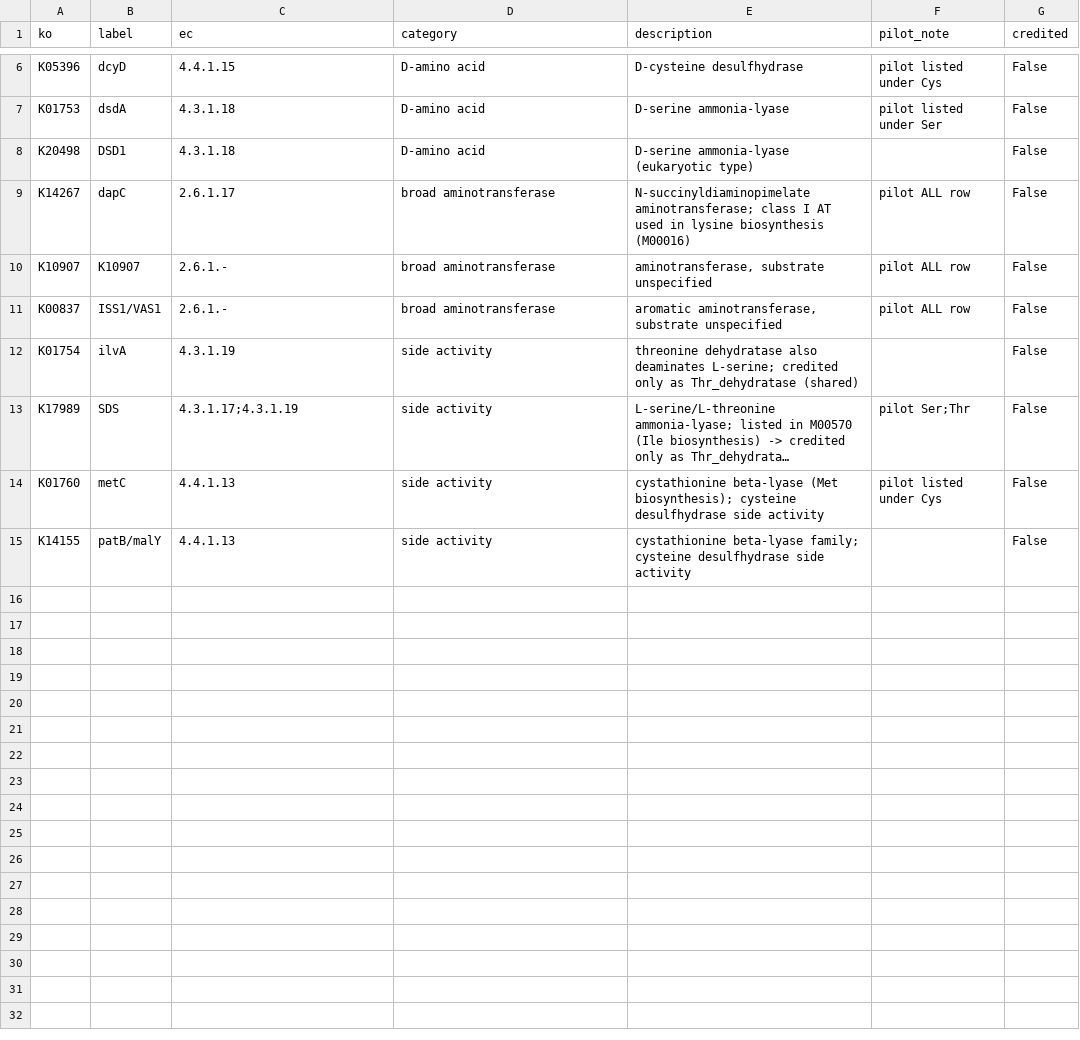
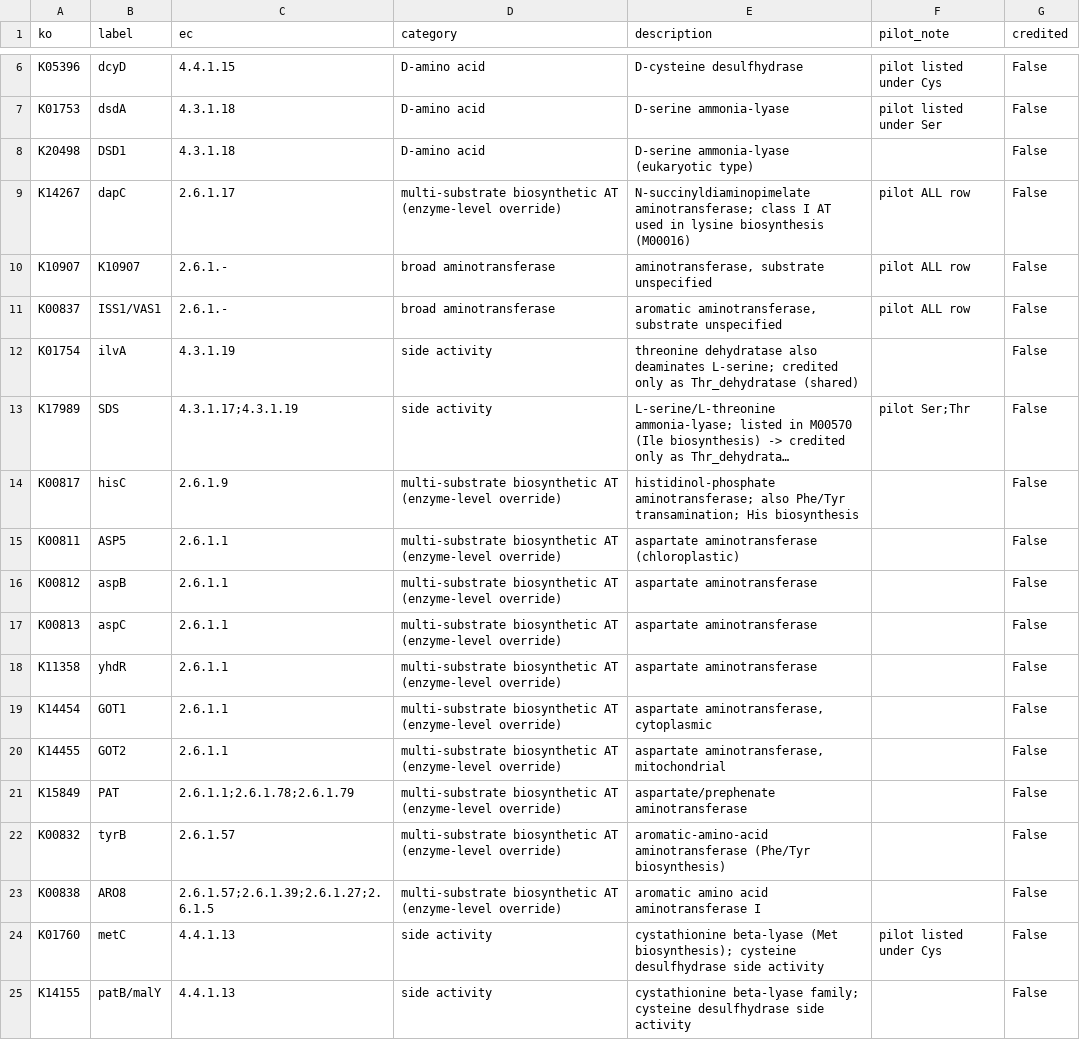
Before and after one commit to wosnat/spock_osnat, a CSV file: analyses/2026-11-04-aa_utilization_genomics/methods/data/broad_enzymes.csv, drawn as a sheet; only a part is shown, gaps mark what is left out; long unchanged cells end in …; the diff names each change by its address in the sheet, - before the commit and + after, or states it on an @@ line.

```diff
--- a/analyses/2026-11-04-aa_utilization_genomics/methods/data/broad_enzymes.csv
+++ b/analyses/2026-11-04-aa_utilization_genomics/methods/data/broad_enzymes.csv
-D9 (category): broad aminotransferase
+D9 (category): multi-substrate biosynthetic AT (enzyme-level override)
+row 14: K00817 | hisC | 2.6.1.9 | multi-substrate biosynthetic AT (enzyme-level override) | histidinol-phosphate aminotransferase; also Phe/Tyr transamination; His biosynthesis |  | False
+row 15: K00811 | ASP5 | 2.6.1.1 | multi-substrate biosynthetic AT (enzyme-level override) | aspartate aminotransferase (chloroplastic) |  | False
+row 16: K00812 | aspB | 2.6.1.1 | multi-substrate biosynthetic AT (enzyme-level override) | aspartate aminotransferase |  | False
+row 17: K00813 | aspC | 2.6.1.1 | multi-substrate biosynthetic AT (enzyme-level override) | aspartate aminotransferase |  | False
+row 18: K11358 | yhdR | 2.6.1.1 | multi-substrate biosynthetic AT (enzyme-level override) | aspartate aminotransferase |  | False
+row 19: K14454 | GOT1 | 2.6.1.1 | multi-substrate biosynthetic AT (enzyme-level override) | aspartate aminotransferase, cytoplasmic |  | False
+row 20: K14455 | GOT2 | 2.6.1.1 | multi-substrate biosynthetic AT (enzyme-level override) | aspartate aminotransferase, mitochondrial |  | False
+row 21: K15849 | PAT | 2.6.1.1;2.6.1.78;2.6.1.79 | multi-substrate biosynthetic AT (enzyme-level override) | aspartate/prephenate aminotransferase |  | False
+row 22: K00832 | tyrB | 2.6.1.57 | multi-substrate biosynthetic AT (enzyme-level override) | aromatic-amino-acid aminotransferase (Phe/Tyr biosynthesis) |  | False
+row 23: K00838 | ARO8 | 2.6.1.57;2.6.1.39;2.6.1.27;2.6.1.5 | multi-substrate biosynthetic AT (enzyme-level override) | aromatic amino acid aminotransferase I |  | False
```
Also changed, not shown: analyses/2026-11-04-aa_utilization_genomics/methods/data/crosscheck_all_reactions_med4.csv, analyses/2026-11-04-aa_utilization_genomics/methods/data/crosscheck_candidates_med4.csv, 19 other files.
